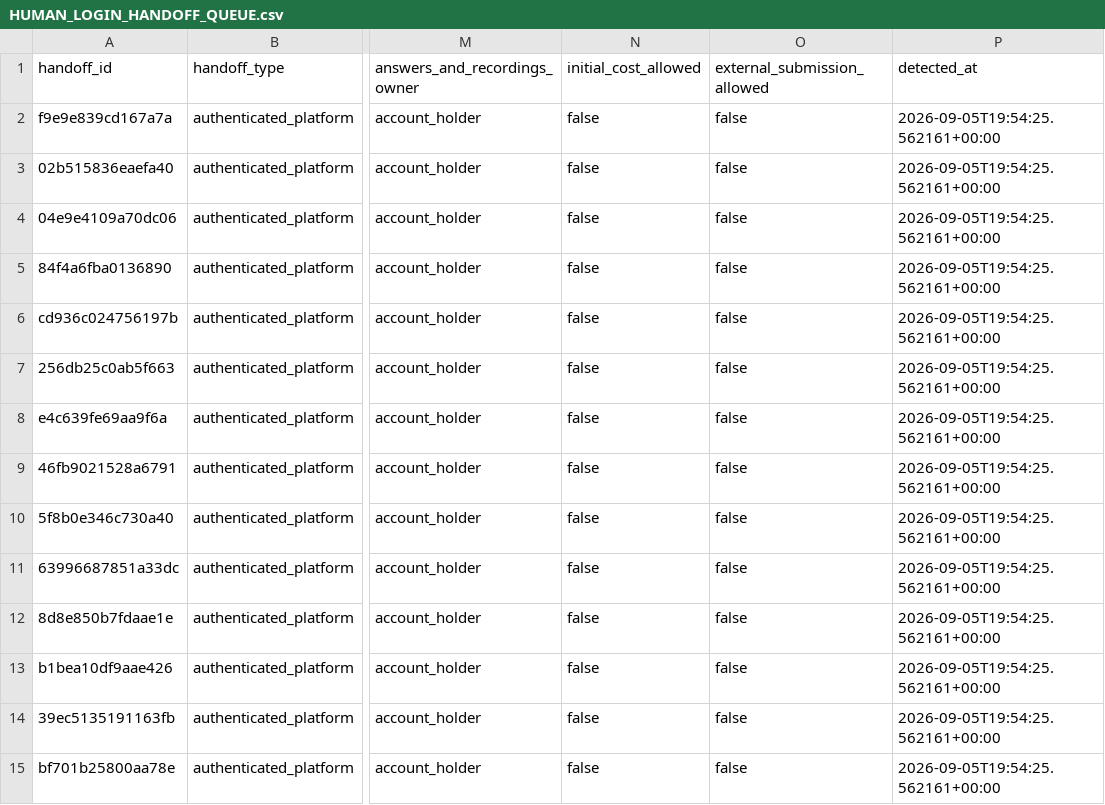
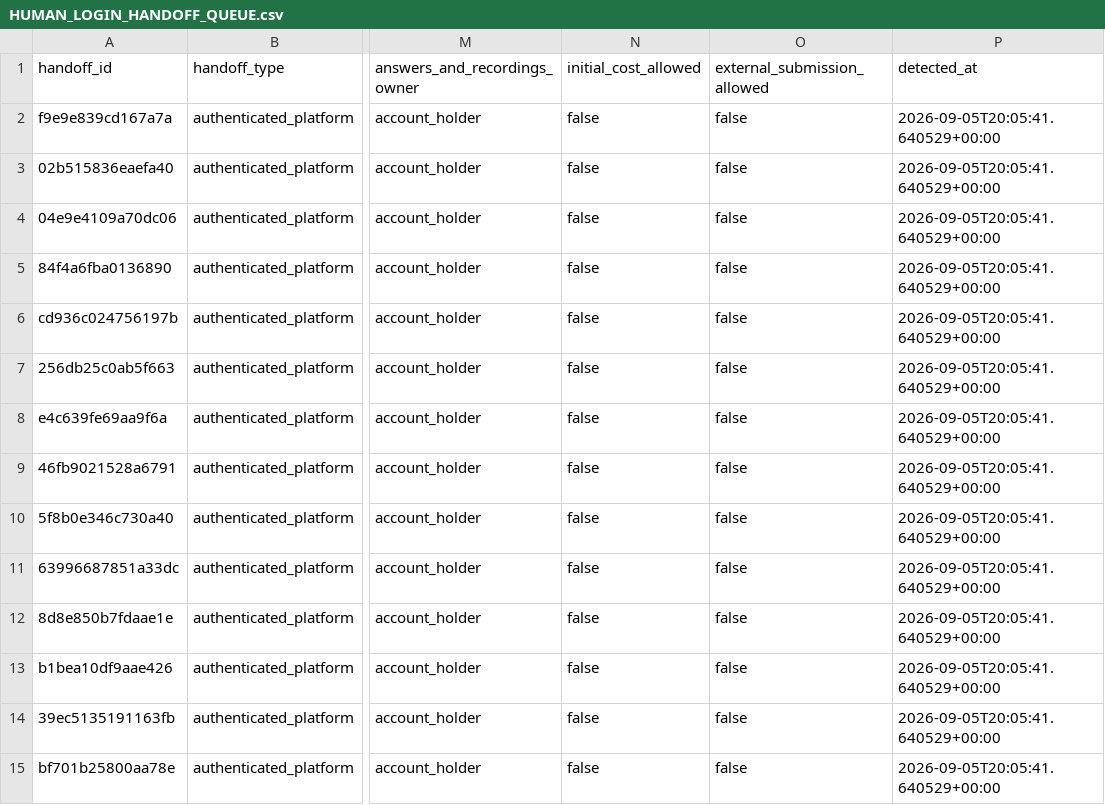
Before and after one commit to ainetwork-global/AI-Network-Lab-Brain, a CSV file: 01_GLOBAL_REVENUE_BRAIN/04_OPPORTUNITIES/HUMAN_LOGIN_HANDOFF_QUEUE.csv, drawn as a sheet; only a part is shown, gaps mark what is left out; the diff covers the shown part only; the diff names each change by its address in the sheet, - before the commit and + after, or states it on an @@ line.

```diff
--- a/01_GLOBAL_REVENUE_BRAIN/04_OPPORTUNITIES/HUMAN_LOGIN_HANDOFF_QUEUE.csv
+++ b/01_GLOBAL_REVENUE_BRAIN/04_OPPORTUNITIES/HUMAN_LOGIN_HANDOFF_QUEUE.csv
-P2:P15 (detected_at): 2026-09-05T19:54:25.562161+00:00
+P2:P15 (detected_at): 2026-09-05T20:05:41.640529+00:00
```
Also changed, not shown: 5 added rows and 13 edited cells elsewhere in this file, 01_GLOBAL_REVENUE_BRAIN/04_OPPORTUNITIES/GLOBAL_DECISION_QUEUE.csv, 01_GLOBAL_REVENUE_BRAIN/04_OPPORTUNITIES/LIVE_TRUTH_EXECUTION_QUEUE.csv, 28 other files.
